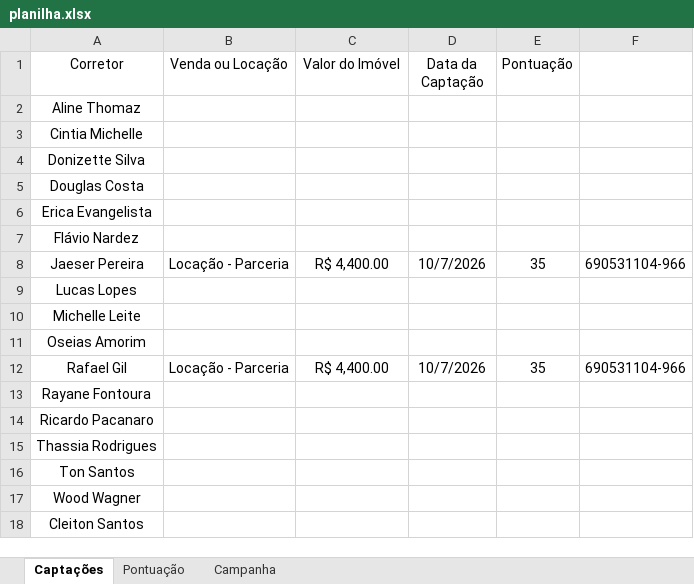
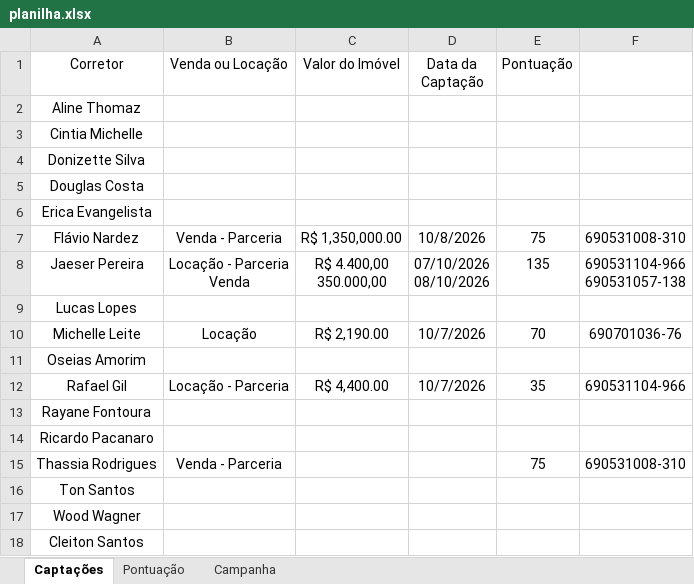
Before and after one commit to custodiod/painel-campanha, an Excel workbook: planilha.xlsx, sheet Captações, drawn as a sheet; only a part is shown; values as stored, in another font and other column widths than the file's, no borders; table styles not drawn; ↵ is a line break in a cell; the diff names each change by its address in the sheet, - before the commit and + after, or states it on an @@ line.

```diff
--- a/planilha.xlsx (sheet Captações)
+++ b/planilha.xlsx (sheet Captações)
-B7 (Venda ou Locação): (empty)
+B7 (Venda ou Locação): Venda - Parceria
-C7 (Valor do Imóvel): (empty)
+C7 (Valor do Imóvel): R$ 1,350,000.00
-D7 (Data da Captação): (empty)
+D7 (Data da Captação): 10/8/2026
-E7 (Pontuação): (empty)
+E7 (Pontuação): 75
-F7: (empty)
+F7: 690531008-310
-B8 (Venda ou Locação): Locação - Parceria
+B8 (Venda ou Locação): Locação - Parceria ↵ Venda
-C8 (Valor do Imóvel): R$ 4,400.00
+C8 (Valor do Imóvel): R$ 4.400,00 ↵ 350.000,00
-D8 (Data da Captação): 10/7/2026
+D8 (Data da Captação): 07/10/2026 ↵ 08/10/2026
-E8 (Pontuação): 35
+E8 (Pontuação): 135
-F8: 690531104-966
+F8: 690531104-966 ↵ 690531057-138
-B10 (Venda ou Locação): (empty)
+B10 (Venda ou Locação): Locação
-C10 (Valor do Imóvel): (empty)
+C10 (Valor do Imóvel): R$ 2,190.00
-D10 (Data da Captação): (empty)
+D10 (Data da Captação): 10/7/2026
-E10 (Pontuação): (empty)
+E10 (Pontuação): 70
-F10: (empty)
+F10: 690701036-76
-B15 (Venda ou Locação): (empty)
+B15 (Venda ou Locação): Venda - Parceria
-E15 (Pontuação): (empty)
+E15 (Pontuação): 75
-F15: (empty)
+F15: 690531008-310
```
Also changed, not shown: 1 other file.
